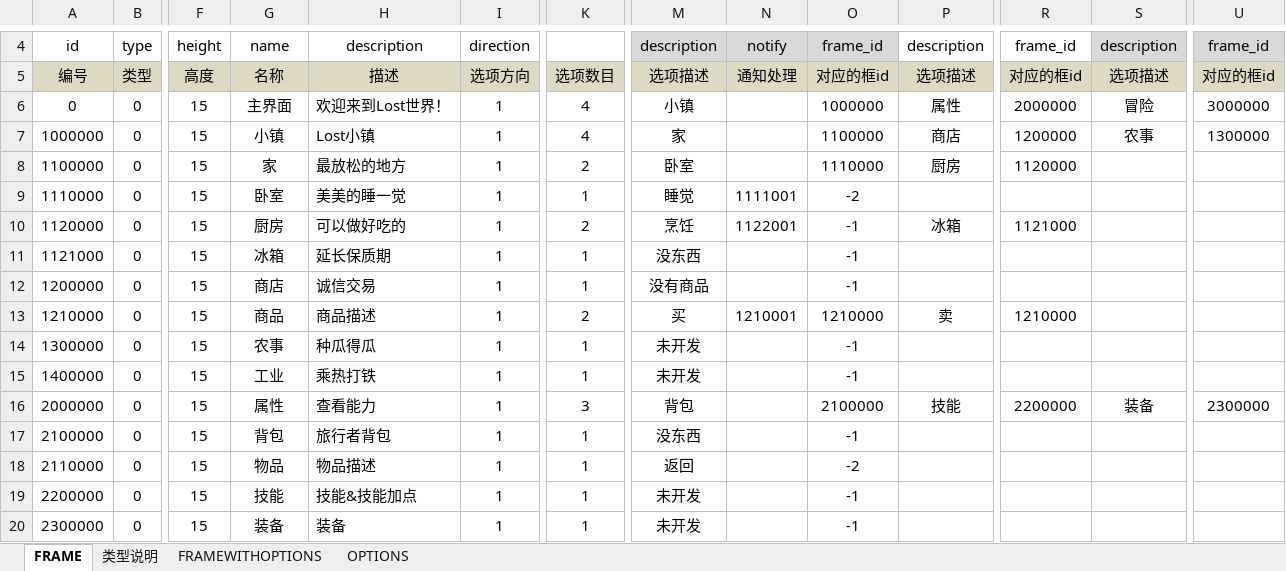
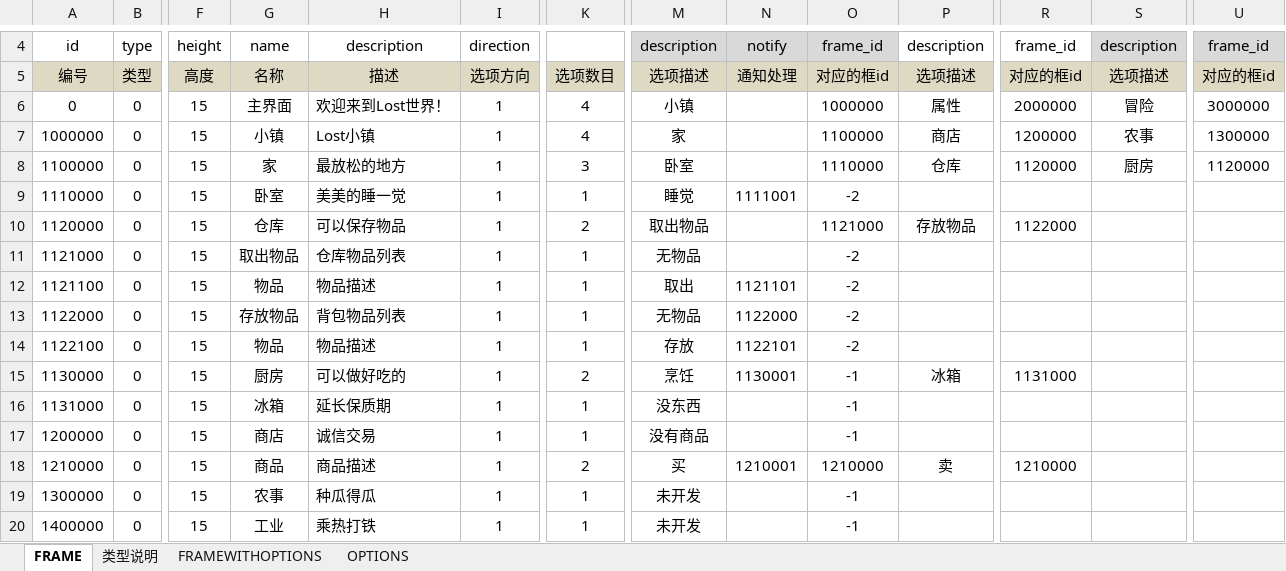
Before and after one commit to wctstc/RPGGame, an Excel workbook: RPGGame/RPGGame/proto/xls/frame.xlsx, sheet FRAME, drawn as a sheet; only a part is shown, gaps mark what is left out; the shorter side is filled out with more unchanged rows; values as stored, in another font and other column widths than the file's, no borders; rows hold the shown columns only; the diff names each change by its address in the sheet, - before the commit and + after, or states it on an @@ line.

Commit message:
finish：仓库
plan：manager结构优化，frame.handlestart优化，homemanager持久化

```diff
--- a/RPGGame/RPGGame/proto/xls/frame.xlsx (sheet FRAME)
+++ b/RPGGame/RPGGame/proto/xls/frame.xlsx (sheet FRAME)
-K8: 2
+K8: 3
-P8: 厨房
+P8: 仓库
-S8: (empty)
+S8: 厨房
-U8: (empty)
+U8: 1120000
-G10: 厨房
+G10: 仓库
-H10: 可以做好吃的
+H10: 可以保存物品
-M10: 烹饪
+M10: 取出物品
-N10: 1122001
+N10: (empty)
-O10: -1
+O10: 1121000
-P10: 冰箱
+P10: 存放物品
-R10: 1121000
+R10: 1122000
-G11: 冰箱
+G11: 取出物品
-H11: 延长保质期
+H11: 仓库物品列表
-M11: 没东西
+M11: 无物品
-O11: -1
+O11: -2
+row 12: 1121100 | 0 | 15 | 物品 | 物品描述 | 1 | 1 | 取出 | 1121101 | -2
+row 13: 1122000 | 0 | 15 | 存放物品 | 背包物品列表 | 1 | 1 | 无物品 | 1122000 | -2
+row 14: 1122100 | 0 | 15 | 物品 | 物品描述 | 1 | 1 | 存放 | 1122101 | -2
+row 15: 1130000 | 0 | 15 | 厨房 | 可以做好吃的 | 1 | 2 | 烹饪 | 1130001 | -1 | 冰箱 | 1131000
+row 16: 1131000 | 0 | 15 | 冰箱 | 延长保质期 | 1 | 1 | 没东西 |  | -1
```
Also changed, not shown: 17 other files.
